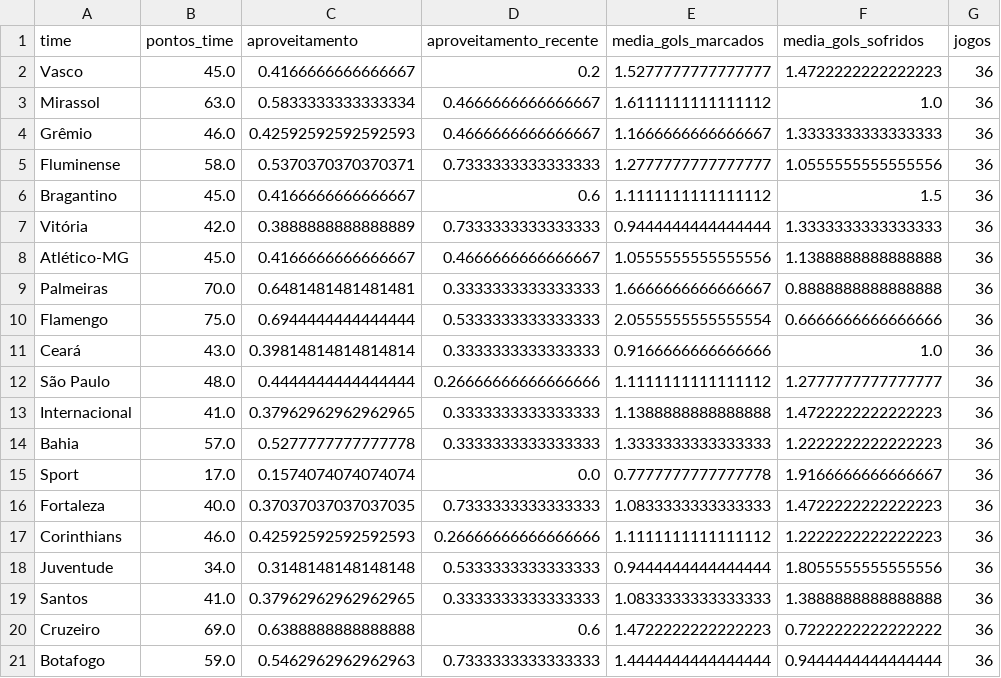
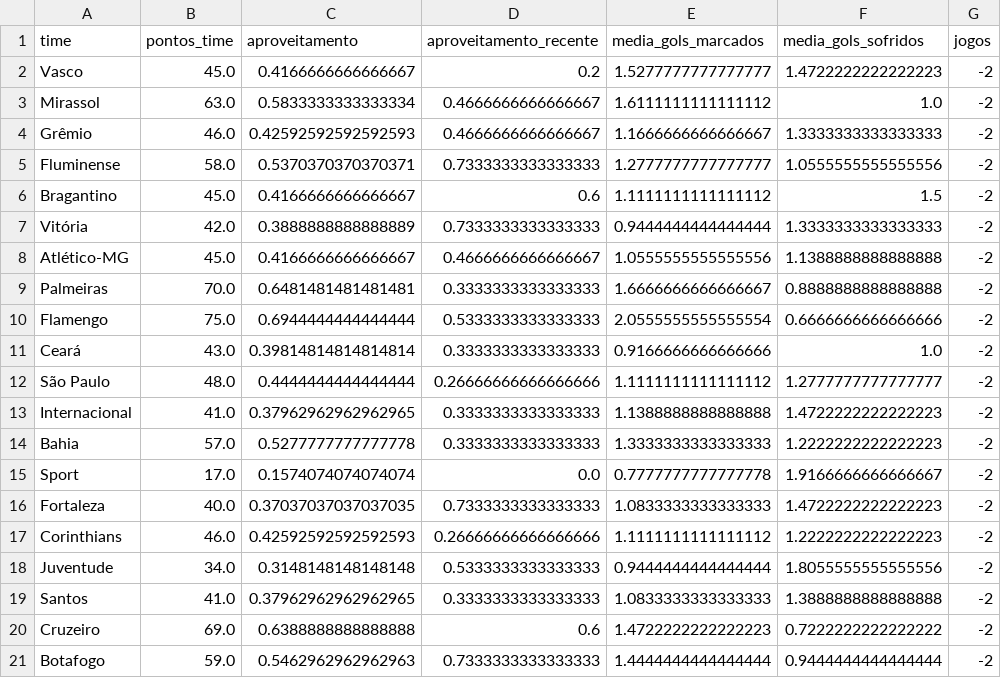
Before and after one commit to betoschneider/brasileirao, a CSV file: app/times-stats.csv, drawn as a sheet.

```diff
--- a/app/times-stats.csv
+++ b/app/times-stats.csv
@@ -1,21 +1,21 @@
 time,pontos_time,aproveitamento,aproveitamento_recente,media_gols_marcados,media_gols_sofridos,jogos
-Vasco,45.0,0.4166666666666667,0.2,1.5277777777777777,1.4722222222222223,36
-Mirassol,63.0,0.5833333333333334,0.4666666666666667,1.6111111111111112,1.0,36
-Grêmio,46.0,0.42592592592592593,0.4666666666666667,1.1666666666666667,1.3333333333333333,36
-Fluminense,58.0,0.5370370370370371,0.7333333333333333,1.2777777777777777,1.0555555555555556,36
-Bragantino,45.0,0.4166666666666667,0.6,1.1111111111111112,1.5,36
-Vitória,42.0,0.3888888888888889,0.7333333333333333,0.9444444444444444,1.3333333333333333,36
-Atlético-MG,45.0,0.4166666666666667,0.4666666666666667,1.0555555555555556,1.1388888888888888,36
-Palmeiras,70.0,0.6481481481481481,0.3333333333333333,1.6666666666666667,0.8888888888888888,36
-Flamengo,75.0,0.6944444444444444,0.5333333333333333,2.0555555555555554,0.6666666666666666,36
-Ceará,43.0,0.39814814814814814,0.3333333333333333,0.9166666666666666,1.0,36
-São Paulo,48.0,0.4444444444444444,0.26666666666666666,1.1111111111111112,1.2777777777777777,36
-Internacional,41.0,0.37962962962962965,0.3333333333333333,1.1388888888888888,1.4722222222222223,36
-Bahia,57.0,0.5277777777777778,0.3333333333333333,1.3333333333333333,1.2222222222222223,36
-Sport,17.0,0.1574074074074074,0.0,0.7777777777777778,1.9166666666666667,36
-Fortaleza,40.0,0.37037037037037035,0.7333333333333333,1.0833333333333333,1.4722222222222223,36
-Corinthians,46.0,0.42592592592592593,0.26666666666666666,1.1111111111111112,1.2222222222222223,36
-Juventude,34.0,0.3148148148148148,0.5333333333333333,0.9444444444444444,1.8055555555555556,36
-Santos,41.0,0.37962962962962965,0.3333333333333333,1.0833333333333333,1.3888888888888888,36
-Cruzeiro,69.0,0.6388888888888888,0.6,1.4722222222222223,0.7222222222222222,36
-Botafogo,59.0,0.5462962962962963,0.7333333333333333,1.4444444444444444,0.9444444444444444,36
+Vasco,45.0,0.4166666666666667,0.2,1.5277777777777777,1.4722222222222223,-2
+Mirassol,63.0,0.5833333333333334,0.4666666666666667,1.6111111111111112,1.0,-2
+Grêmio,46.0,0.42592592592592593,0.4666666666666667,1.1666666666666667,1.3333333333333333,-2
+Fluminense,58.0,0.5370370370370371,0.7333333333333333,1.2777777777777777,1.0555555555555556,-2
+Bragantino,45.0,0.4166666666666667,0.6,1.1111111111111112,1.5,-2
+Vitória,42.0,0.3888888888888889,0.7333333333333333,0.9444444444444444,1.3333333333333333,-2
+Atlético-MG,45.0,0.4166666666666667,0.4666666666666667,1.0555555555555556,1.1388888888888888,-2
+Palmeiras,70.0,0.6481481481481481,0.3333333333333333,1.6666666666666667,0.8888888888888888,-2
+Flamengo,75.0,0.6944444444444444,0.5333333333333333,2.0555555555555554,0.6666666666666666,-2
+Ceará,43.0,0.39814814814814814,0.3333333333333333,0.9166666666666666,1.0,-2
+São Paulo,48.0,0.4444444444444444,0.26666666666666666,1.1111111111111112,1.2777777777777777,-2
+Internacional,41.0,0.37962962962962965,0.3333333333333333,1.1388888888888888,1.4722222222222223,-2
+Bahia,57.0,0.5277777777777778,0.3333333333333333,1.3333333333333333,1.2222222222222223,-2
+Sport,17.0,0.1574074074074074,0.0,0.7777777777777778,1.9166666666666667,-2
+Fortaleza,40.0,0.37037037037037035,0.7333333333333333,1.0833333333333333,1.4722222222222223,-2
+Corinthians,46.0,0.42592592592592593,0.26666666666666666,1.1111111111111112,1.2222222222222223,-2
+Juventude,34.0,0.3148148148148148,0.5333333333333333,0.9444444444444444,1.8055555555555556,-2
+Santos,41.0,0.37962962962962965,0.3333333333333333,1.0833333333333333,1.3888888888888888,-2
+Cruzeiro,69.0,0.6388888888888888,0.6,1.4722222222222223,0.7222222222222222,-2
+Botafogo,59.0,0.5462962962962963,0.7333333333333333,1.4444444444444444,0.9444444444444444,-2
```
Also changed, not shown: 2 other files.
